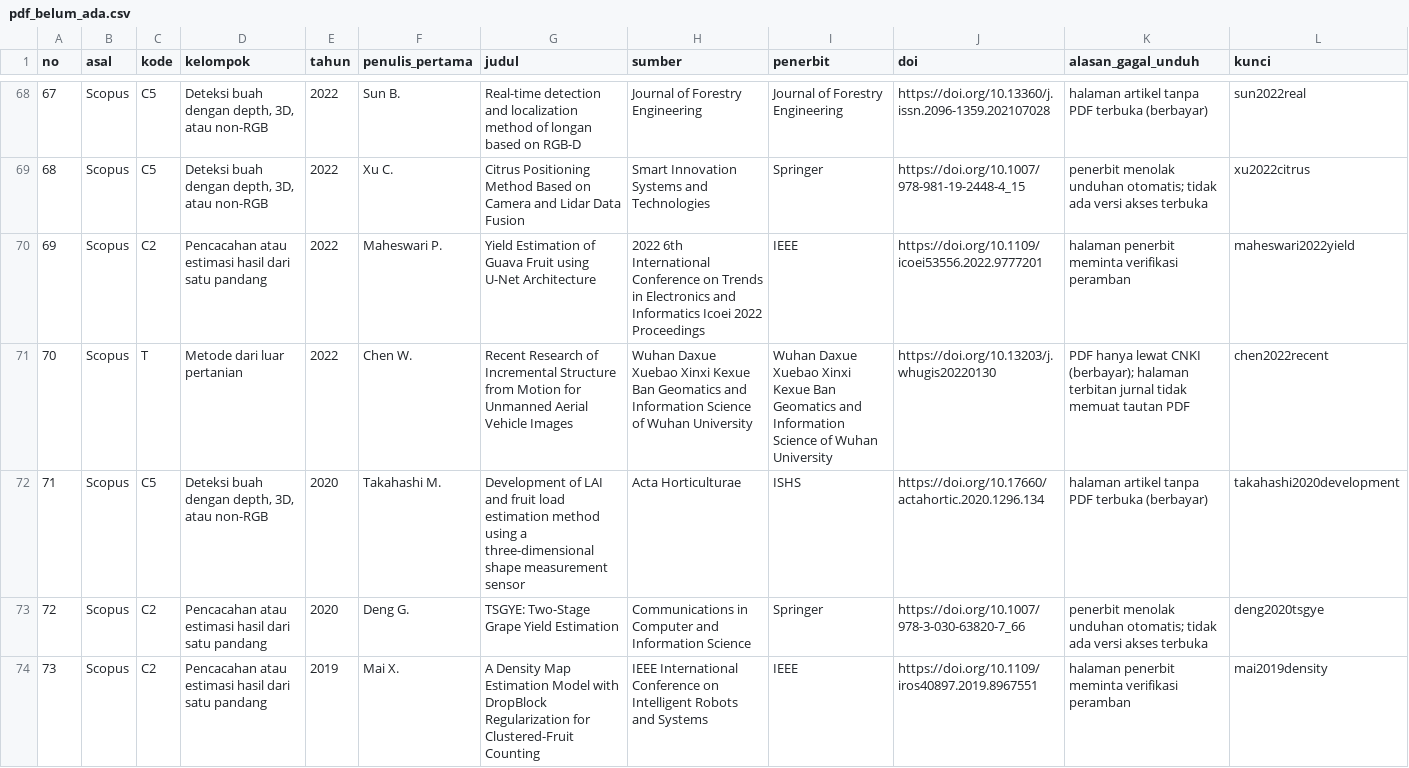
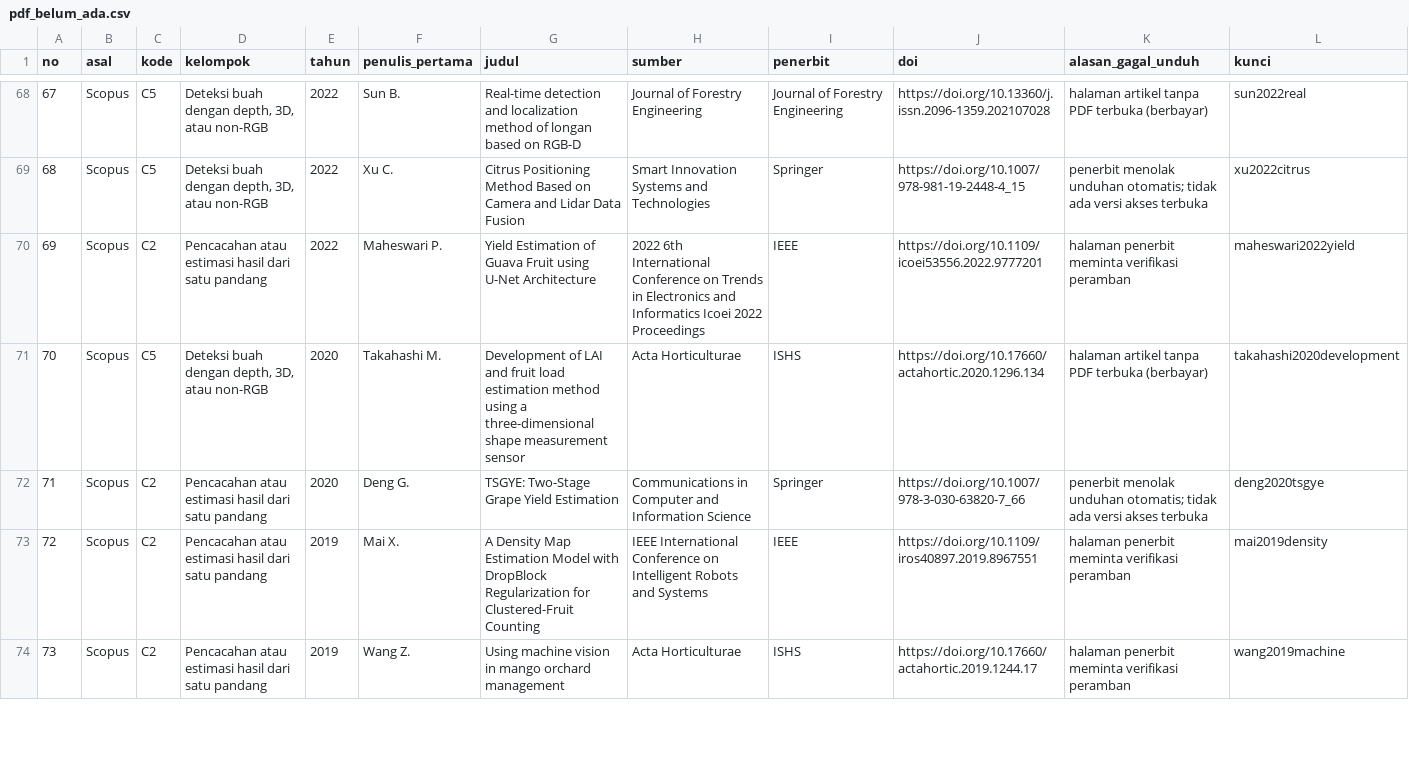
Before and after one commit to muhammad-zainal-muttaqin/Research-Pipeline, a CSV file: literature/scopus-2026-09/unduhan/pdf_belum_ada.csv, drawn as a sheet; only a part is shown, gaps mark what is left out; the shorter side is filled out with more unchanged rows; removed rows and columns are numbered as before the commit, all else as after; the diff names each change by its address in the sheet, - before the commit and + after, or states it on an @@ line.

Commit message:
Cek 4, Cek 5: tambah PDF Chen dkk. 2022 (pdf/ 944 jadi 945, belum ada 79 jadi 78); usul tetap T di TUGAS.md butir 4.24

```diff
--- a/literature/scopus-2026-09/unduhan/pdf_belum_ada.csv
+++ b/literature/scopus-2026-09/unduhan/pdf_belum_ada.csv
-row 71: 70 | Scopus | T | Metode dari luar pertanian | 2022 | Chen W. | Recent Research of Incremental Structure from Motion for Unmanned Aerial Vehicle Images | Wuhan Daxue Xuebao Xinxi Kexue Ban Geomatics and Information Science of Wuhan University | Wuhan Daxue Xuebao Xinxi Kexue Ban Geomatics and Information Science of Wuhan University | https://doi.org/10.13203/j.whugis20220130 | PDF hanya lewat CNKI (berbayar); halaman terbitan jurnal tidak memuat tautan PDF | chen2022recent
@@ column A (no) renumbered from row 71 down @@
```
Also changed, not shown: 6 other files.
